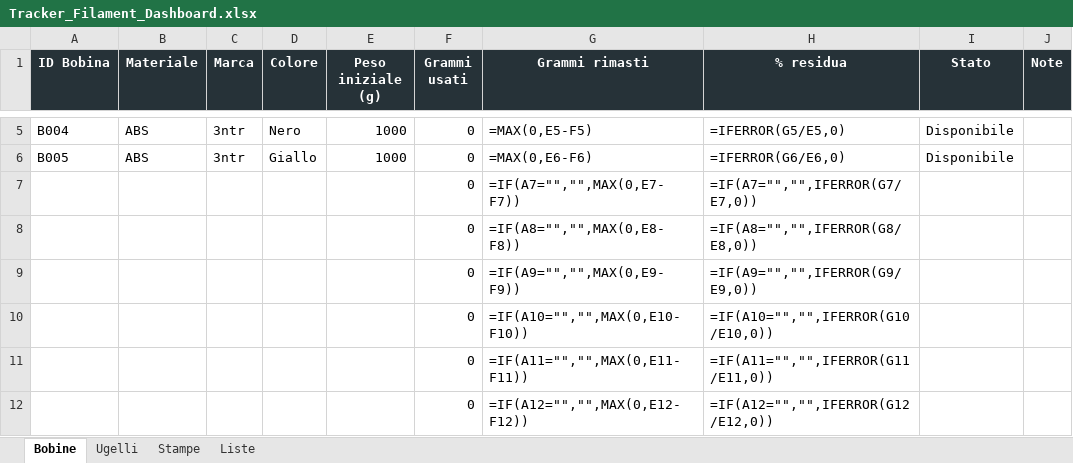
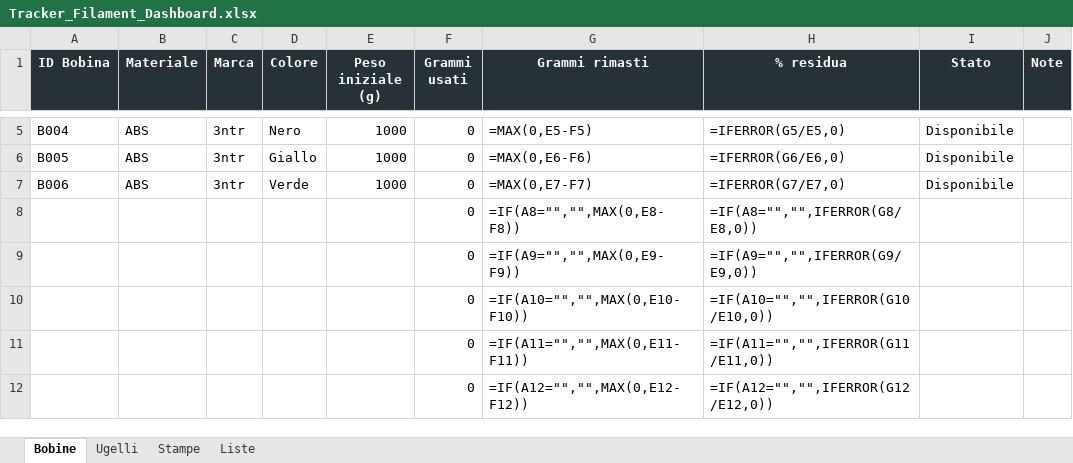
Before and after one commit to luigimuratore/Filament_dashboard, an Excel workbook: Tracker_Filament_Dashboard.xlsx, sheet Bobine, drawn as a sheet; only a part is shown, gaps mark what is left out; values as stored, in another font and other column widths than the file's, no borders; formulas without a stored value are shown as written; removed rows and columns are numbered as before the commit, all else as after; the diff names each change by its address in the sheet, - before the commit and + after, or states it on an @@ line.

Commit message:
Aggiorna dashboard e dati · 2026-09-15 15:26:03

```diff
--- a/Tracker_Filament_Dashboard.xlsx (sheet Bobine)
+++ b/Tracker_Filament_Dashboard.xlsx (sheet Bobine)
-row 7:  |  |  |  |  | 0 | =IF(A7="","",MAX(0,E7-F7)) | =IF(A7="","",IFERROR(G7/E7,0))
+row 7: B006 | ABS | 3ntr | Verde | 1000 | 0 | =MAX(0,E7-F7) | =IFERROR(G7/E7,0) | Disponibile
```
